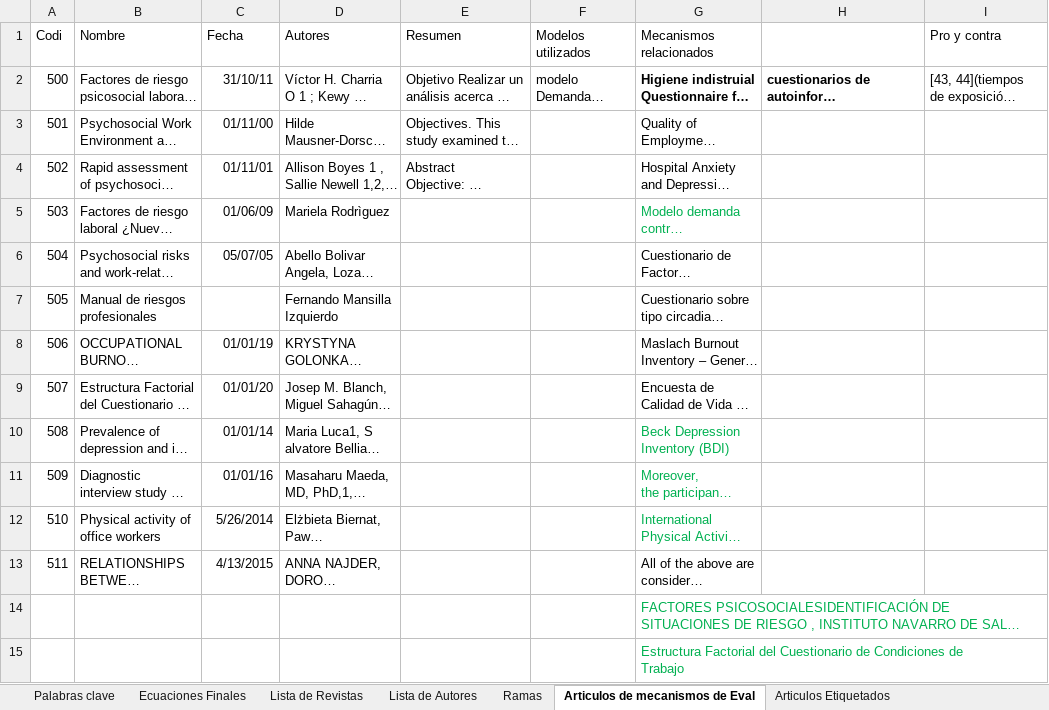
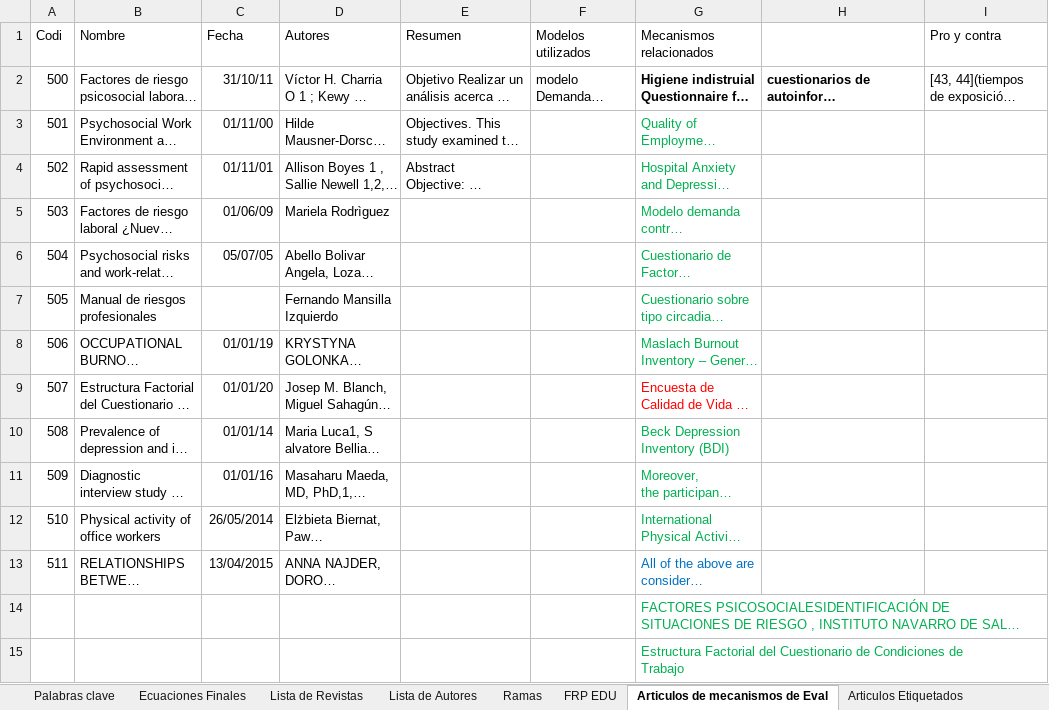
Before and after one commit to ronaldraxon/dauruxu, an Excel workbook: estadoDelArte/mapasMentales/SoporteEstadoDelArte.xlsm, sheet Articulos de mecanismos de Eval, drawn as a sheet; only a part is shown; long unchanged cells end in …; values as stored, in another font and other column widths than the file's, no borders; the diff names each change by its address in the sheet, - before the commit and + after, or states it on an @@ line.

```diff
--- a/estadoDelArte/mapasMentales/SoporteEstadoDelArte.xlsm (sheet Articulos de mecanismos de Eval)
+++ b/estadoDelArte/mapasMentales/SoporteEstadoDelArte.xlsm (sheet Articulos de mecanismos de Eval)
+sheet tab: FRP EDU
-G3:G4 text colour: black
+G3:G4 text colour: #00B050
-G6:G8 text colour: black
+G6:G8 text colour: #00B050
-G9 text colour: black
+G9 text colour: #FF0000
-C12 (Fecha): 5/26/2014
+C12 (Fecha): 26/05/2014
-C13 (Fecha): 4/13/2015
+C13 (Fecha): 13/04/2015
-G13 text colour: black
+G13 text colour: #0070C0
```
Also changed, not shown: sheet Ecuaciones Finales, charts or pictures, 18 other files.
